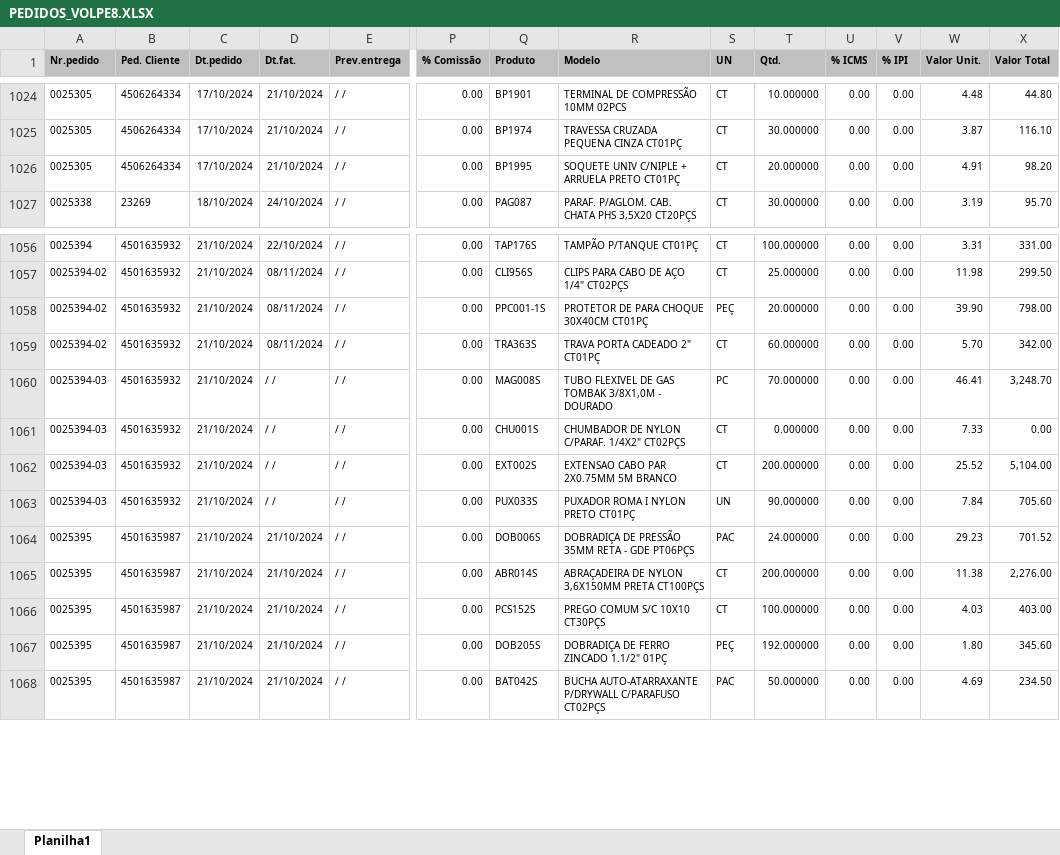
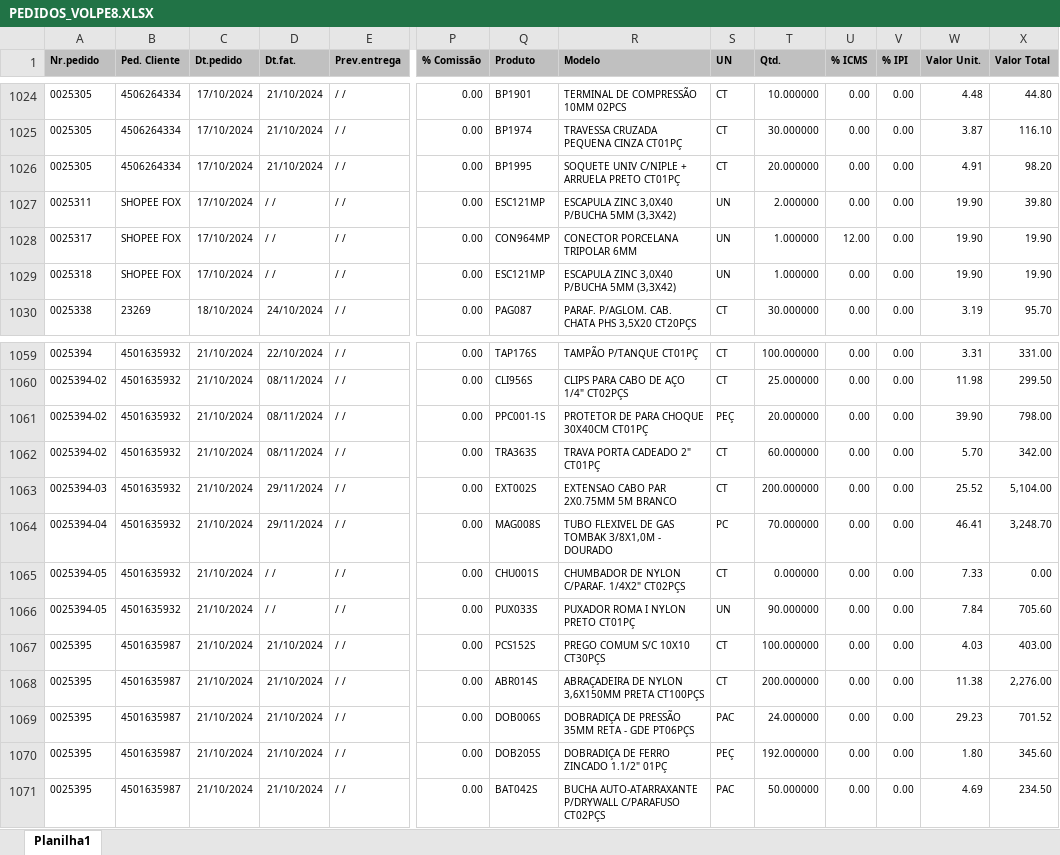
Before and after one commit to zcaus/dash, an Excel workbook: planilha/PEDIDOS_VOLPE8.XLSX, sheet Planilha1, drawn as a sheet; only a part is shown, gaps mark what is left out; values as stored, in another font and other column widths than the file's, no borders; addresses are those after the commit; rows hold the shown columns only; the diff covers the shown part only; the diff names each change by its address in the sheet, - before the commit and + after, or states it on an @@ line.

```diff
--- a/planilha/PEDIDOS_VOLPE8.XLSX (sheet Planilha1)
+++ b/planilha/PEDIDOS_VOLPE8.XLSX (sheet Planilha1)
+row 1027: 0025311 | SHOPEE FOX | 17/10/2024 | / / | / / | 0.00 | ESC121MP | ESCAPULA ZINC 3,0X40 P/BUCHA 5MM (3,3X42) | UN | 2.000000 | 0.00 | 0.00 | 19.90 | 39.80
+row 1028: 0025317 | SHOPEE FOX | 17/10/2024 | / / | / / | 0.00 | CON964MP | CONECTOR PORCELANA TRIPOLAR 6MM | UN | 1.000000 | 12.00 | 0.00 | 19.90 | 19.90
+row 1029: 0025318 | SHOPEE FOX | 17/10/2024 | / / | / / | 0.00 | ESC121MP | ESCAPULA ZINC 3,0X40 P/BUCHA 5MM (3,3X42) | UN | 1.000000 | 0.00 | 0.00 | 19.90 | 19.90
-D1063:D1064 (Dt.fat.): / /
+D1063:D1064 (Dt.fat.): 29/11/2024
-Q1063 (Produto): MAG008S
+Q1063 (Produto): EXT002S
-R1063 (Modelo): TUBO FLEXIVEL DE GAS TOMBAK 3/8X1,0M - DOURADO
+R1063 (Modelo): EXTENSAO CABO PAR 2X0.75MM 5M BRANCO
-S1063 (UN): PC
+S1063 (UN): CT
-T1063 (Qtd.): 70.000000
+T1063 (Qtd.): 200.000000
-W1063 (Valor Unit.): 46.41
+W1063 (Valor Unit.): 25.52
-X1063 (Valor Total): 3,248.70
+X1063 (Valor Total): 5,104.00
-A1064 (Nr.pedido): 0025394-03
+A1064 (Nr.pedido): 0025394-04
-Q1064 (Produto): CHU001S
+Q1064 (Produto): MAG008S
-R1064 (Modelo): CHUMBADOR DE NYLON C/PARAF. 1/4X2" CT02PÇS
+R1064 (Modelo): TUBO FLEXIVEL DE GAS TOMBAK 3/8X1,0M - DOURADO
-S1064 (UN): CT
+S1064 (UN): PC
-T1064 (Qtd.): 0.000000
+T1064 (Qtd.): 70.000000
-W1064 (Valor Unit.): 7.33
+W1064 (Valor Unit.): 46.41
-X1064 (Valor Total): 0.00
+X1064 (Valor Total): 3,248.70
-A1065:A1066 (Nr.pedido): 0025394-03
+A1065:A1066 (Nr.pedido): 0025394-05
-Q1065 (Produto): EXT002S
+Q1065 (Produto): CHU001S
-R1065 (Modelo): EXTENSAO CABO PAR 2X0.75MM 5M BRANCO
+R1065 (Modelo): CHUMBADOR DE NYLON C/PARAF. 1/4X2" CT02PÇS
-T1065 (Qtd.): 200.000000
+T1065 (Qtd.): 0.000000
-W1065 (Valor Unit.): 25.52
+W1065 (Valor Unit.): 7.33
-X1065 (Valor Total): 5,104.00
+X1065 (Valor Total): 0.00
@@ row 1065 moved to row 1068: 0025395 @@
@@ row 1064 moved to row 1069: 0025395 @@
```
Also changed, not shown: 2 removed rows, 12 moved rows and 12 edited cells elsewhere in this sheet, planilha/ABASTECIDOS.XLSX, planilha/controledosistema.xlsx.
